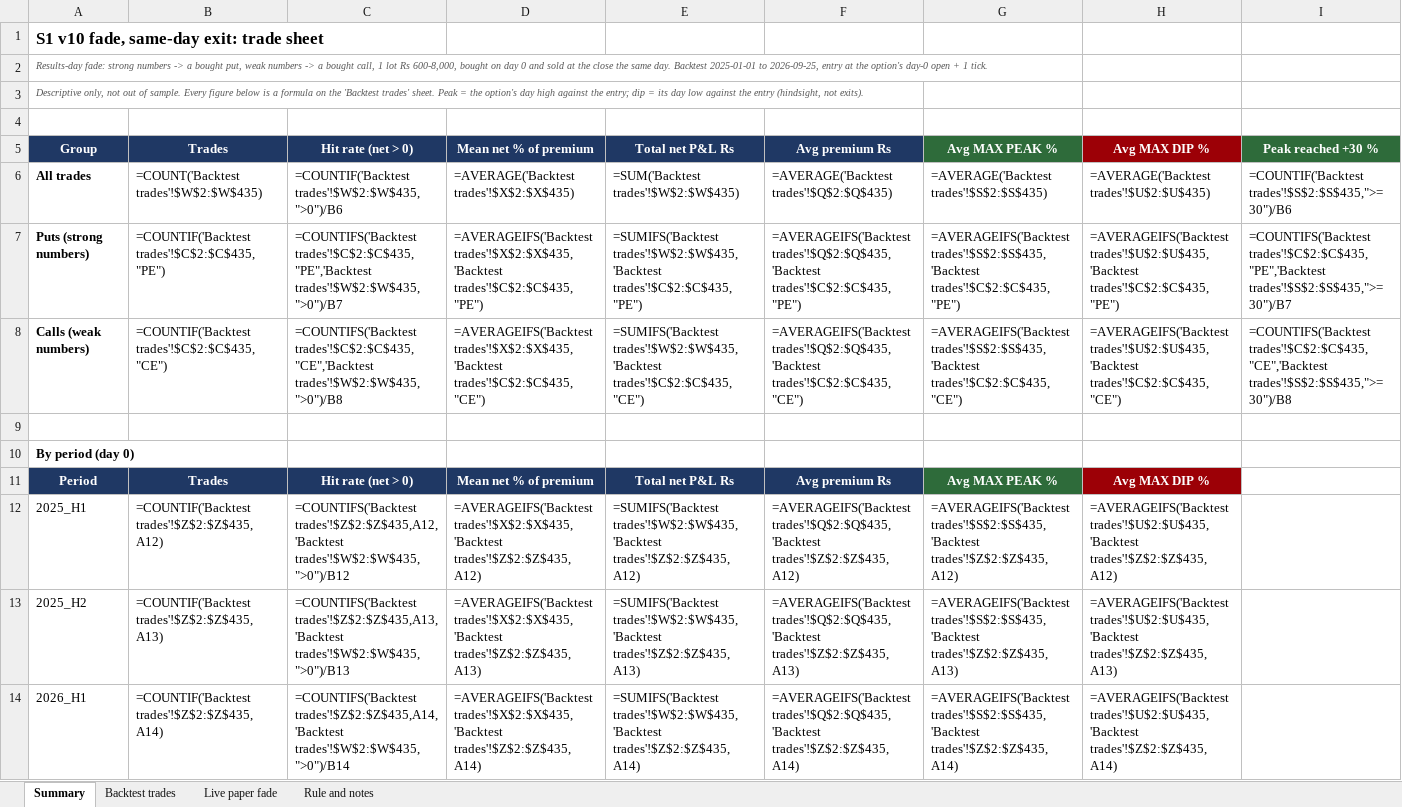
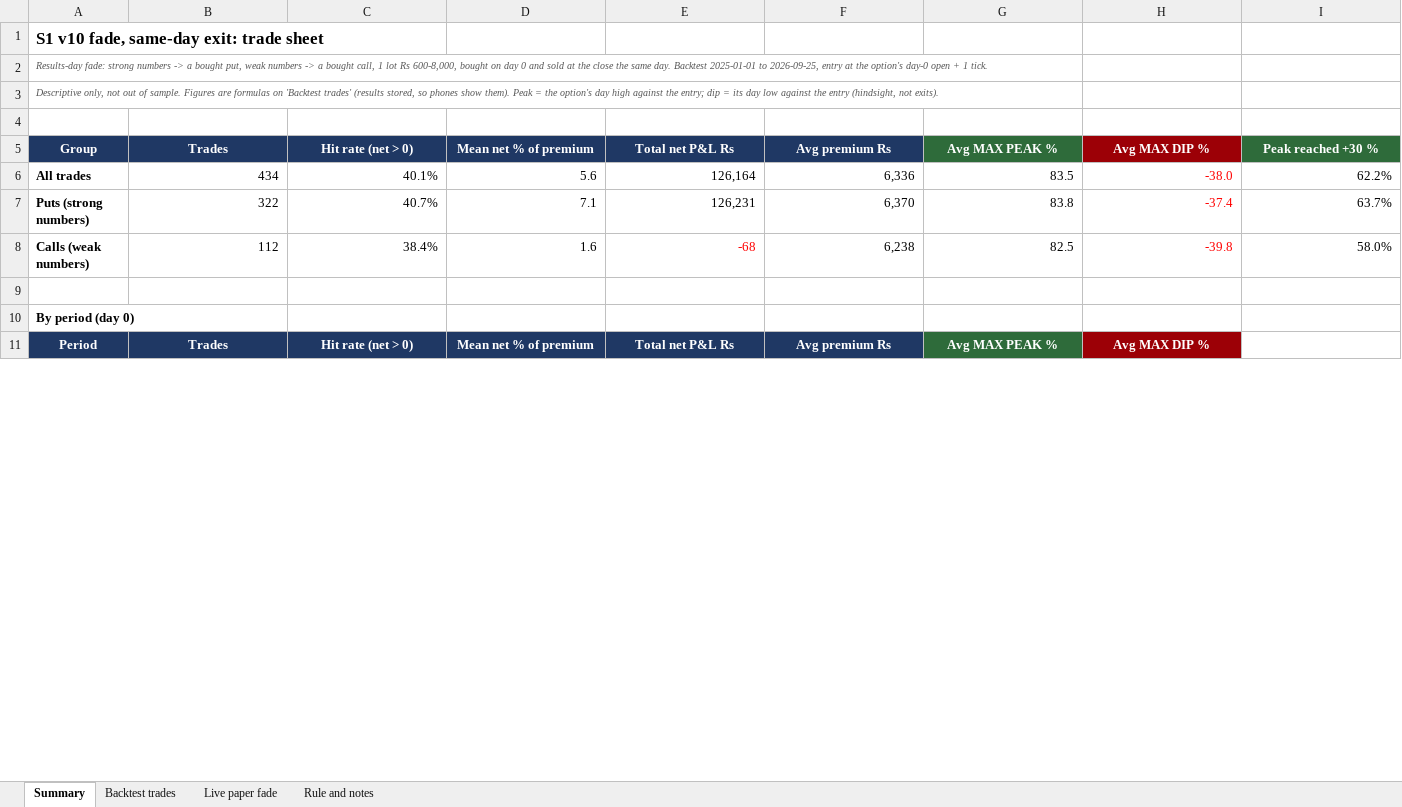
Before and after one commit to sherwingm/project-f-0, an Excel workbook: data/results/S1_v10_fade_trade_sheet.xlsx, sheet Summary, drawn as a sheet; only a part is shown; values as stored, in another font and other column widths than the file's, no borders; formulas without a stored value are shown as written; removed rows and columns are numbered as before the commit, all else as after; rows hold the shown columns only; the diff covers the shown part only; the diff names each change by its address in the sheet, - before the commit and + after, or states it on an @@ line.

```diff
--- a/data/results/S1_v10_fade_trade_sheet.xlsx (sheet Summary)
+++ b/data/results/S1_v10_fade_trade_sheet.xlsx (sheet Summary)
-A3 (Group): …of sample. Every figure below is a formula on the 'Backtest trades' sheet. Peak =…
+A3 (Group): …of sample. Figures are formulas on 'Backtest trades' (results stored, so phones show them). Peak =…
-row 6: All trades | =COUNT('Backtest trades'!$W$2:$W$435) | =COUNTIF('Backtest trades'!$W$2:$W$435,">0")/B6 | =AVERAGE('Backtest trades'!$X$2:$X$435) | =SUM('Backtest trades'!$W$2:$W$435) | =AVERAGE('Backtest trades'!$Q$2:$Q$435) | =AVERAGE('Backtest trades'!$S$2:$S$435) | =AVERAGE('Backtest trades'!$U$2:$U$435) | =COUNTIF('Backtest trades'!$S$2:$S$435,">=30")/B6
-row 7: Puts (strong numbers) | =COUNTIF('Backtest trades'!$C$2:$C$435,"PE") | =COUNTIFS('Backtest trades'!$C$2:$C$435,"PE",'Backtest trades'!$W$2:$W$435,">0")/B7 | =AVERAGEIFS('Backtest trades'!$X$2:$X$435,'Backtest trades'!$C$2:$C$435,"PE") | =SUMIFS('Backtest trades'!$W$2:$W$435,'Backtest trades'!$C$2:$C$435,"PE") | =AVERAGEIFS('Backtest trades'!$Q$2:$Q$435,'Backtest trades'!$C$2:$C$435,"PE") | =AVERAGEIFS('Backtest trades'!$S$2:$S$435,'Backtest trades'!$C$2:$C$435,"PE") | =AVERAGEIFS('Backtest trades'!$U$2:$U$435,'Backtest trades'!$C$2:$C$435,"PE") | =COUNTIFS('Backtest trades'!$C$2:$C$435,"PE",'Backtest trades'!$S$2:$S$435,">=30")/B7
-row 8: Calls (weak numbers) | =COUNTIF('Backtest trades'!$C$2:$C$435,"CE") | =COUNTIFS('Backtest trades'!$C$2:$C$435,"CE",'Backtest trades'!$W$2:$W$435,">0")/B8 | =AVERAGEIFS('Backtest trades'!$X$2:$X$435,'Backtest trades'!$C$2:$C$435,"CE") | =SUMIFS('Backtest trades'!$W$2:$W$435,'Backtest trades'!$C$2:$C$435,"CE") | =AVERAGEIFS('Backtest trades'!$Q$2:$Q$435,'Backtest trades'!$C$2:$C$435,"CE") | =AVERAGEIFS('Backtest trades'!$S$2:$S$435,'Backtest trades'!$C$2:$C$435,"CE") | =AVERAGEIFS('Backtest trades'!$U$2:$U$435,'Backtest trades'!$C$2:$C$435,"CE") | =COUNTIFS('Backtest trades'!$C$2:$C$435,"CE",'Backtest trades'!$S$2:$S$435,">=30")/B8
+row 6: All trades | 434 | 40.1% | 5.6 | 126,164 | 6,336 | 83.5 | -38.0 | 62.2%
+row 7: Puts (strong numbers) | 322 | 40.7% | 7.1 | 126,231 | 6,370 | 83.8 | -37.4 | 63.7%
+row 8: Calls (weak numbers) | 112 | 38.4% | 1.6 | -68 | 6,238 | 82.5 | -39.8 | 58.0%
-row 12: 2025_H1 | =COUNTIF('Backtest trades'!$Z$2:$Z$435,A12) | =COUNTIFS('Backtest trades'!$Z$2:$Z$435,A12,'Backtest trades'!$W$2:$W$435,">0")/B12 | =AVERAGEIFS('Backtest trades'!$X$2:$X$435,'Backtest trades'!$Z$2:$Z$435,A12) | =SUMIFS('Backtest trades'!$W$2:$W$435,'Backtest trades'!$Z$2:$Z$435,A12) | =AVERAGEIFS('Backtest trades'!$Q$2:$Q$435,'Backtest trades'!$Z$2:$Z$435,A12) | =AVERAGEIFS('Backtest trades'!$S$2:$S$435,'Backtest trades'!$Z$2:$Z$435,A12) | =AVERAGEIFS('Backtest trades'!$U$2:$U$435,'Backtest trades'!$Z$2:$Z$435,A12)
-row 13: 2025_H2 | =COUNTIF('Backtest trades'!$Z$2:$Z$435,A13) | =COUNTIFS('Backtest trades'!$Z$2:$Z$435,A13,'Backtest trades'!$W$2:$W$435,">0")/B13 | =AVERAGEIFS('Backtest trades'!$X$2:$X$435,'Backtest trades'!$Z$2:$Z$435,A13) | =SUMIFS('Backtest trades'!$W$2:$W$435,'Backtest trades'!$Z$2:$Z$435,A13) | =AVERAGEIFS('Backtest trades'!$Q$2:$Q$435,'Backtest trades'!$Z$2:$Z$435,A13) | =AVERAGEIFS('Backtest trades'!$S$2:$S$435,'Backtest trades'!$Z$2:$Z$435,A13) | =AVERAGEIFS('Backtest trades'!$U$2:$U$435,'Backtest trades'!$Z$2:$Z$435,A13)
-row 14: 2026_H1 | =COUNTIF('Backtest trades'!$Z$2:$Z$435,A14) | =COUNTIFS('Backtest trades'!$Z$2:$Z$435,A14,'Backtest trades'!$W$2:$W$435,">0")/B14 | =AVERAGEIFS('Backtest trades'!$X$2:$X$435,'Backtest trades'!$Z$2:$Z$435,A14) | =SUMIFS('Backtest trades'!$W$2:$W$435,'Backtest trades'!$Z$2:$Z$435,A14) | =AVERAGEIFS('Backtest trades'!$Q$2:$Q$435,'Backtest trades'!$Z$2:$Z$435,A14) | =AVERAGEIFS('Backtest trades'!$S$2:$S$435,'Backtest trades'!$Z$2:$Z$435,A14) | =AVERAGEIFS('Backtest trades'!$U$2:$U$435,'Backtest trades'!$Z$2:$Z$435,A14)
```
Also changed, not shown: 4 added rows, 7 removed rows and 2 edited cells elsewhere in this sheet, sheet Backtest trades, sheet Live paper fade, sheet Rule and notes, 1 other file.
